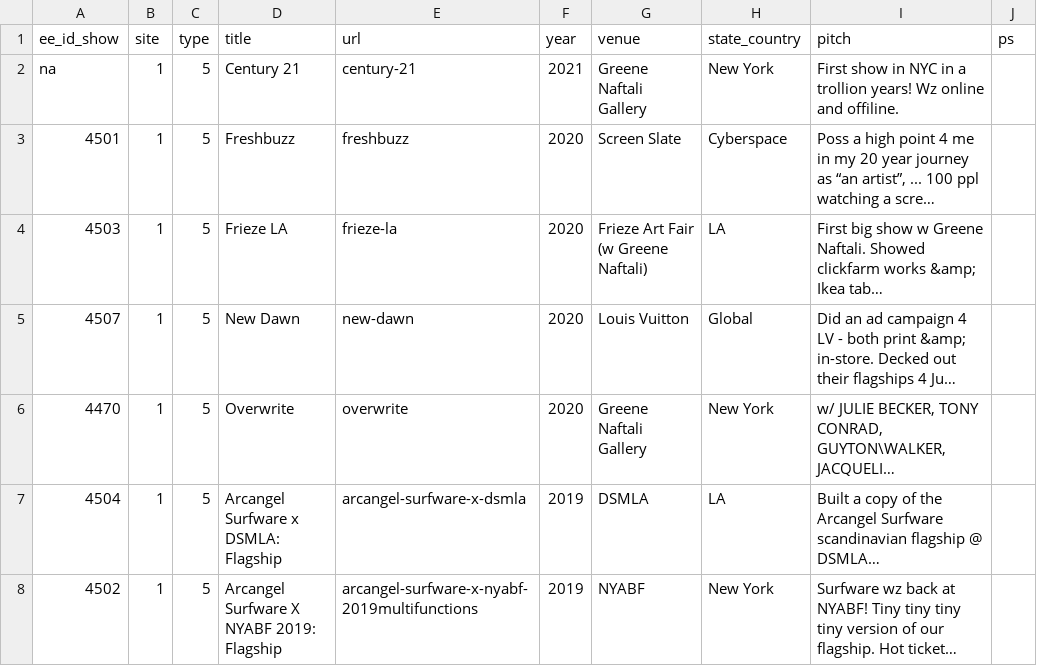
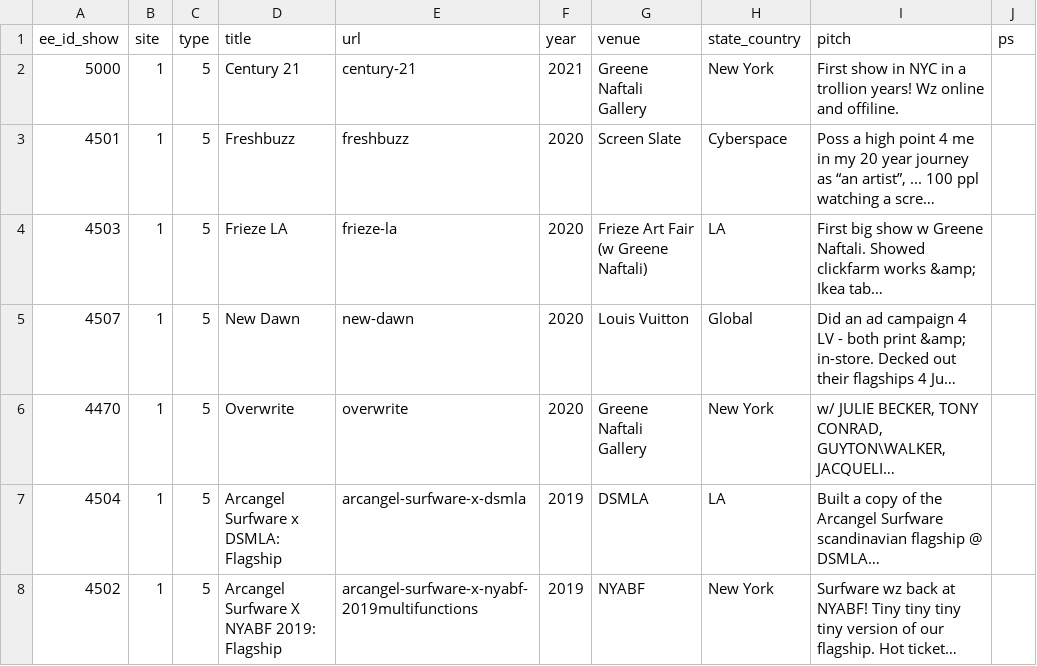
Before and after one commit to coryarcangel/coryarcangel.com, a CSV file: _data/shows.csv, drawn as a sheet; only a part is shown; long unchanged cells end in …; the diff names each change by its address in the sheet, - before the commit and + after, or states it on an @@ line.

```diff
--- a/_data/shows.csv
+++ b/_data/shows.csv
-A2 (ee_id_show): na
+A2 (ee_id_show): 5000
```
Also changed, not shown: _data/thingsXshows.csv, 1 other file.
